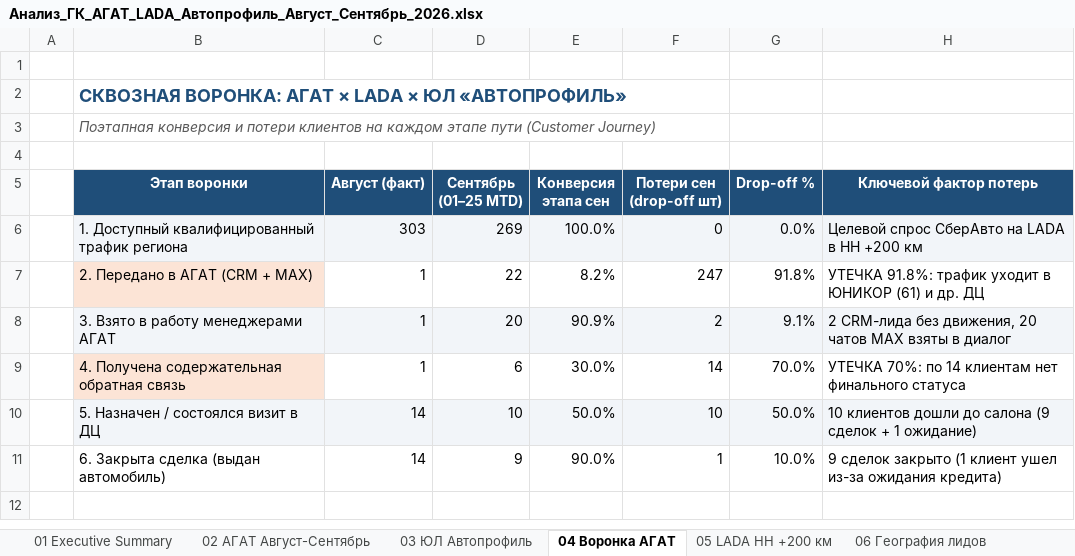
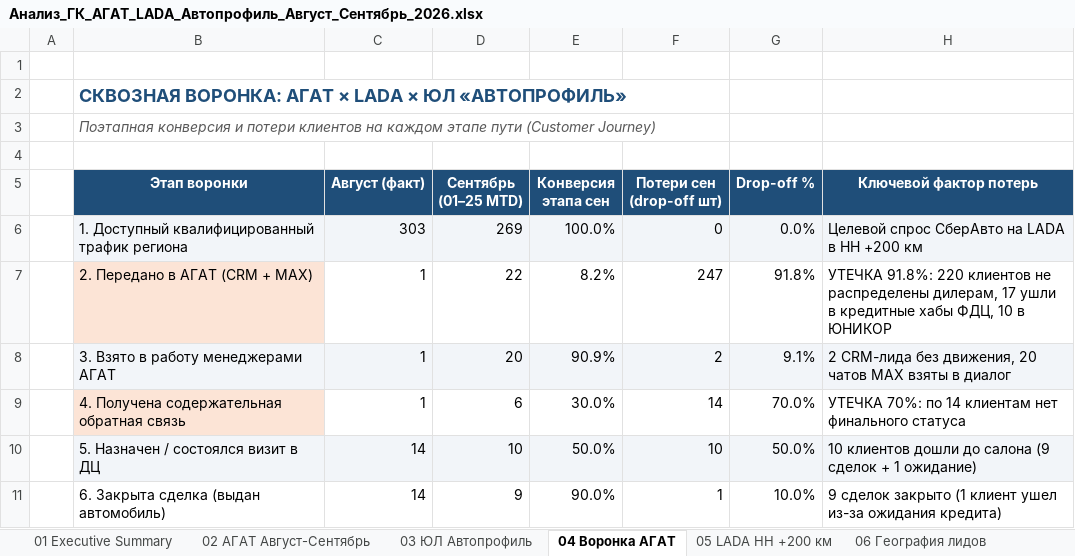
Before and after one commit to aekuznetcov91-tech/otchet-parser, an Excel workbook: Анализ_ГК_АГАТ_LADA_Автопрофиль_Август_Сентябрь_2026.xlsx, sheet 04 Воронка АГАТ, drawn as a sheet; values as stored, in another font and other column widths than the file's, no borders; the diff names each change by its address in the sheet, - before the commit and + after, or states it on an @@ line.

```diff
--- a/Анализ_ГК_АГАТ_LADA_Автопрофиль_Август_Сентябрь_2026.xlsx (sheet 04 Воронка АГАТ)
+++ b/Анализ_ГК_АГАТ_LADA_Автопрофиль_Август_Сентябрь_2026.xlsx (sheet 04 Воронка АГАТ)
-H7 (Ключевой фактор потерь): УТЕЧКА 91.8%: трафик уходит в ЮНИКОР (61) и др. ДЦ
+H7 (Ключевой фактор потерь): УТЕЧКА 91.8%: 220 клиентов не распределены дилерам, 17 ушли в кредитные хабы ФДЦ, 10 в ЮНИКОР
```
Also changed, not shown: sheet 01 Executive Summary, sheet 05 LADA НН +200 км, sheet 10 Выводы для встречи, sheet 06 География лидов, sheet 09 Потери воронки, 28 other files.
